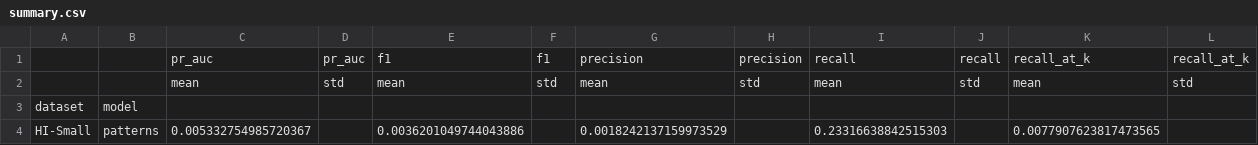
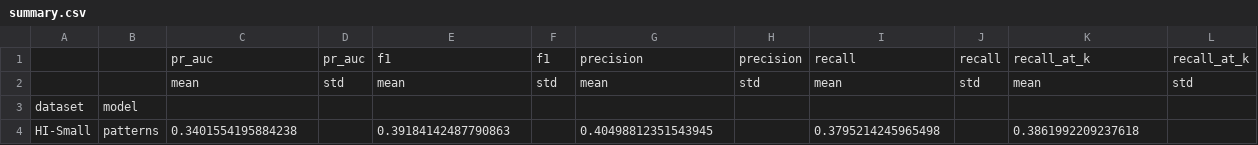
Before and after one commit to Abeidak/aml-graphminer, a CSV file: benchmarks/results_parts/patterns/HI-Small/summary.csv, drawn as a sheet.

```diff
--- a/benchmarks/results_parts/patterns/HI-Small/summary.csv
+++ b/benchmarks/results_parts/patterns/HI-Small/summary.csv
@@ -3,2 +3,2 @@
 dataset,model,,,,,,,,,,
-HI-Small,patterns,0.005332754985720367,,0.0036201049744043886,,0.0018242137159973529,,0.23316638842515303,,0.0077907623817473565,
+HI-Small,patterns,0.3401554195884238,,0.39184142487790863,,0.40498812351543945,,0.3795214245965498,,0.3861992209237618,
```
Also changed, not shown: benchmarks/results_parts/patterns/HI-Small/per_pattern_recall.csv, benchmarks/results_parts/patterns/HI-Small/results.csv, 24 other files.
